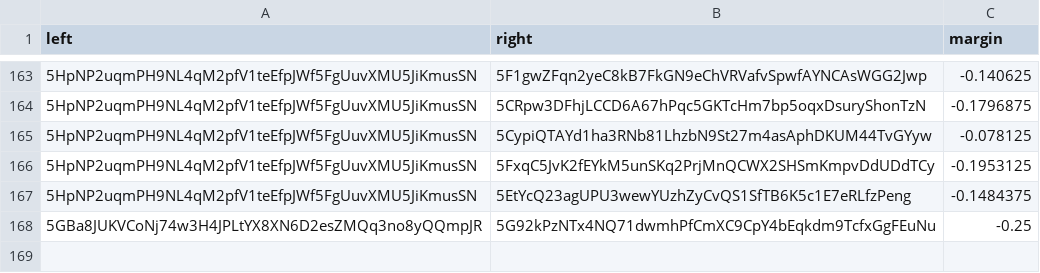
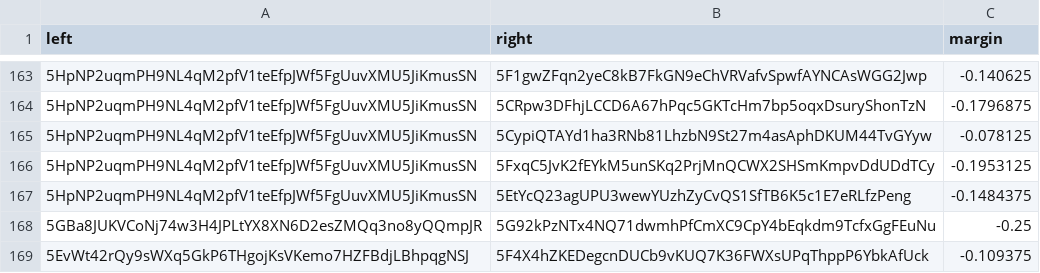
Before and after one commit to 404-Repo/404-active-competition, a CSV file: rounds/6/matches_matrix.csv, drawn as a sheet; only a part is shown, gaps mark what is left out; the diff names each change by its address in the sheet, - before the commit and + after, or states it on an @@ line.

Commit message:
Update matches matrix for round 6

```diff
--- a/rounds/6/matches_matrix.csv
+++ b/rounds/6/matches_matrix.csv
+row 169: 5EvWt42rQy9sWXq5GkP6THgojKsVKemo7HZFBdjLBhpqgNSJ | 5F4X4hZKEDegcnDUCb9vKUQ7K36FWXsUPqThppP6YbkAfUck | -0.109375
```
